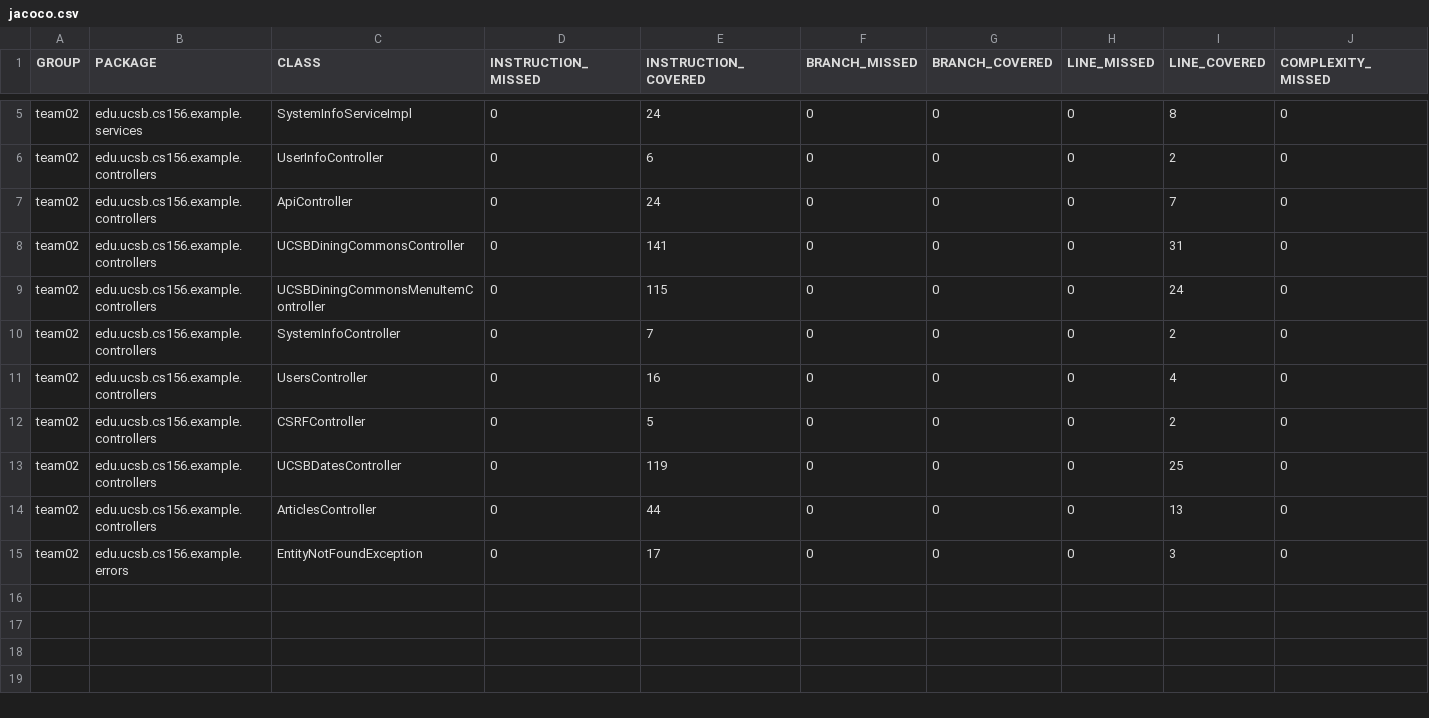
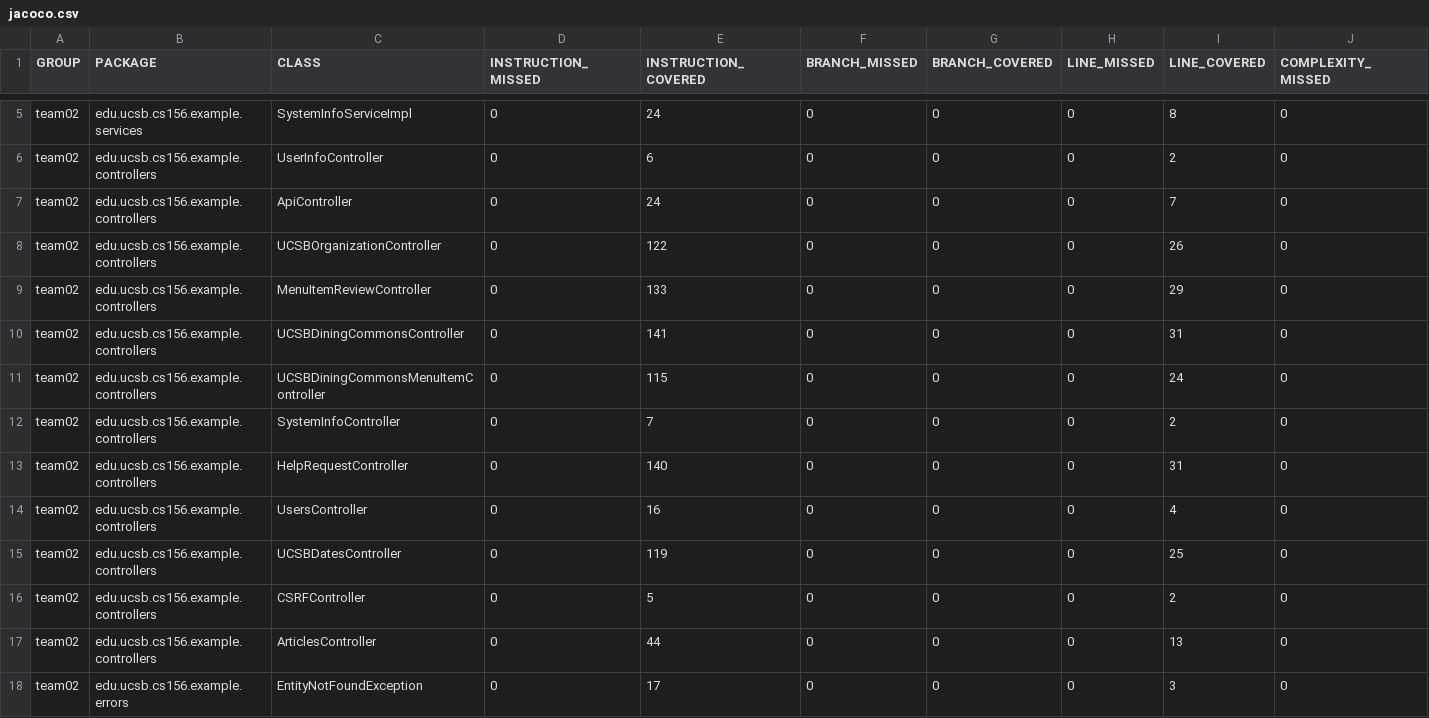
Before and after one commit to ucsb-cs156-w24/team02-w24-7pm-1, a CSV file: prs/62/jacoco/jacoco.csv, drawn as a sheet; only a part is shown, gaps mark what is left out; rows hold the shown columns only; the diff names each change by its address in the sheet, - before the commit and + after, or states it on an @@ line.

Commit message:
Deploying to gh-pages from @ ucsb-cs156-w24/team02-w24-7pm-1@70716b809eebd8206249dc34b8ea7092a2cb4f9f 🚀

```diff
--- a/prs/62/jacoco/jacoco.csv
+++ b/prs/62/jacoco/jacoco.csv
+row 8: team02 | edu.ucsb.cs156.example.controllers | UCSBOrganizationController | 0 | 122 | 0 | 0 | 0 | 26 | 0
+row 9: team02 | edu.ucsb.cs156.example.controllers | MenuItemReviewController | 0 | 133 | 0 | 0 | 0 | 29 | 0
+row 13: team02 | edu.ucsb.cs156.example.controllers | HelpRequestController | 0 | 140 | 0 | 0 | 0 | 31 | 0
@@ row 13 moved to row 15: team02 @@
```
Also changed, not shown: 13 other files.
